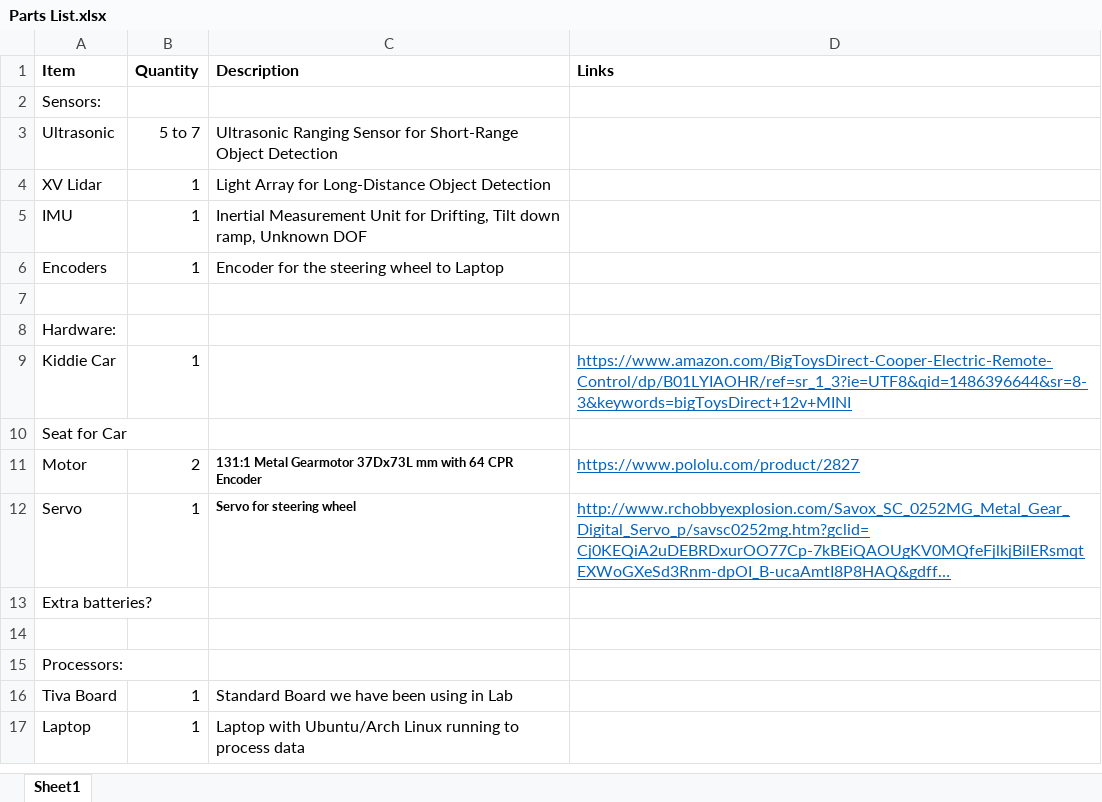
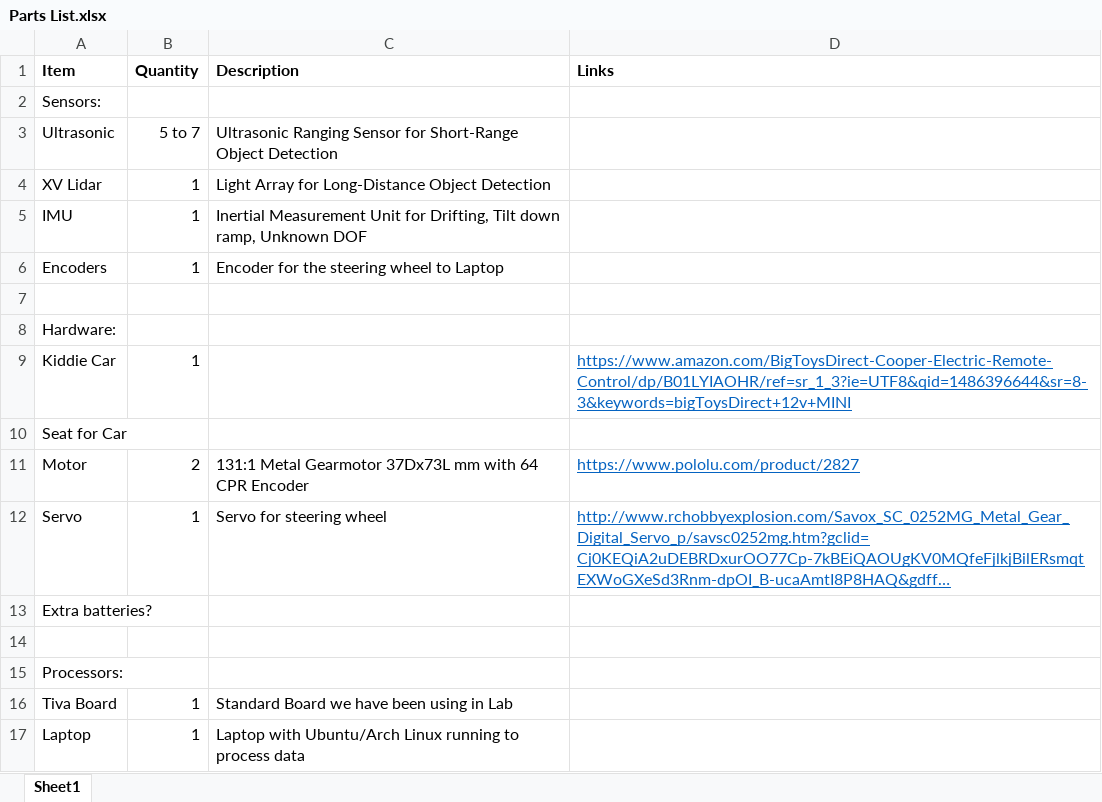
Before and after one commit to drafski89/CE-426-Autonomous-Car, an Excel workbook: Parts List.xlsx, sheet Sheet1, drawn as a sheet; long unchanged cells end in …; values as stored, in another font and other column widths than the file's, no borders; the diff names each change by its address in the sheet, - before the commit and + after, or states it on an @@ line.

Commit message:
Cleaned up formatting on Parts List

```diff
--- a/Parts List.xlsx (sheet Sheet1)
+++ b/Parts List.xlsx (sheet Sheet1)
-C11:C12 bold: on
+C11:C12 bold: off, text size: larger
```
